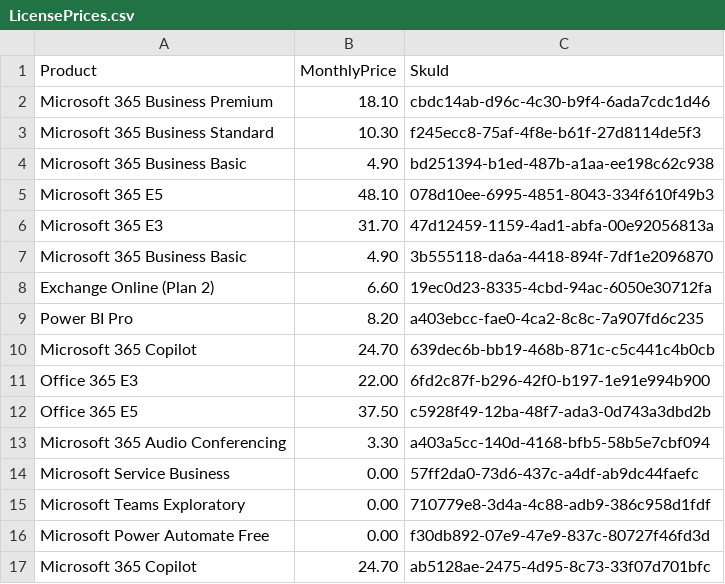
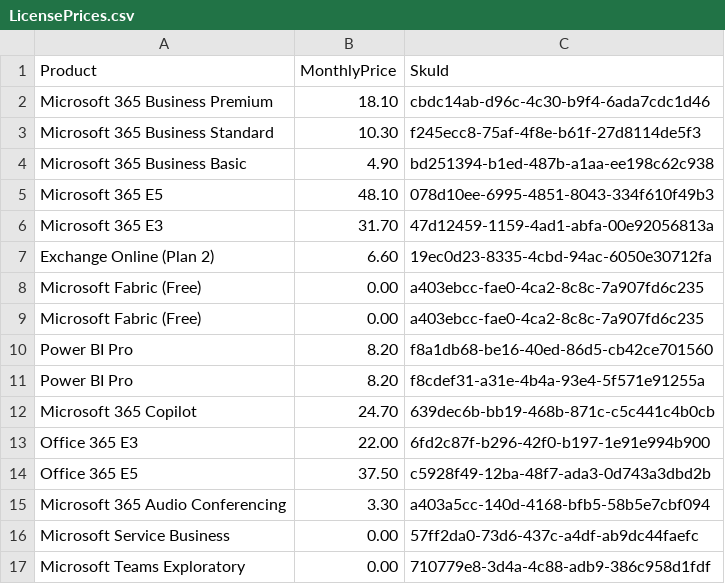
Before and after one commit to jamesapf-hub/PowerShell, a CSV file: Scripts/Microsoft 365/UserLicenceCheck/LicensePrices.csv, drawn as a sheet; only a part is shown; the shorter side is filled out with more unchanged rows; the diff covers the shown part only.

Commit message:
feat(UserLicenceCheck): full directory auditing, multi-filters, 6-tier SKU resolution, Fabric Free correction, and Service Desk email draft

```diff
--- a/Scripts/Microsoft 365/UserLicenceCheck/LicensePrices.csv
+++ b/Scripts/Microsoft 365/UserLicenceCheck/LicensePrices.csv
@@ -6,5 +6,7 @@ Microsoft 365 E5,48.10,078d10ee-6995-4851-8043-334f610f49b3
 Microsoft 365 E3,31.70,47d12459-1159-4ad1-abfa-00e92056813a
-Microsoft 365 Business Basic,4.90,3b555118-da6a-4418-894f-7df1e2096870
 Exchange Online (Plan 2),6.60,19ec0d23-8335-4cbd-94ac-6050e30712fa
-Power BI Pro,8.20,a403ebcc-fae0-4ca2-8c8c-7a907fd6c235
+Microsoft Fabric (Free),0.00,a403ebcc-fae0-4ca2-8c8c-7a907fd6c235
+Microsoft Fabric (Free),0.00,a403ebcc-fae0-4ca2-8c8c-7a907fd6c235
+Power BI Pro,8.20,f8a1db68-be16-40ed-86d5-cb42ce701560
+Power BI Pro,8.20,f8cdef31-a31e-4b4a-93e4-5f571e91255a
 Microsoft 365 Copilot,24.70,639dec6b-bb19-468b-871c-c5c441c4b0cb
```
Also changed, not shown: 24 added rows elsewhere in this file, 4 other files.
